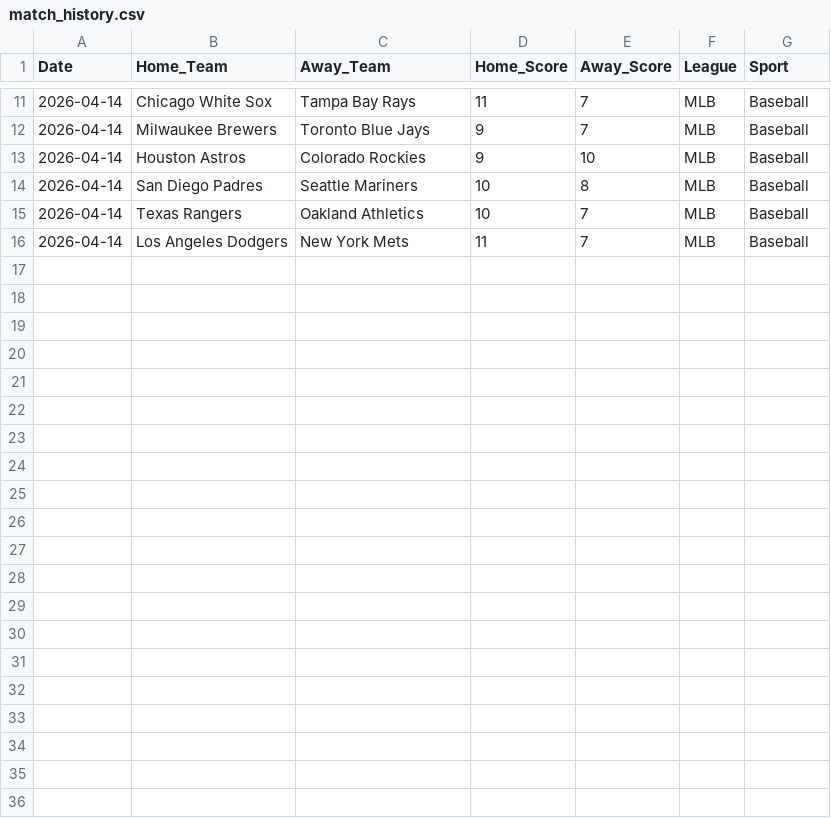
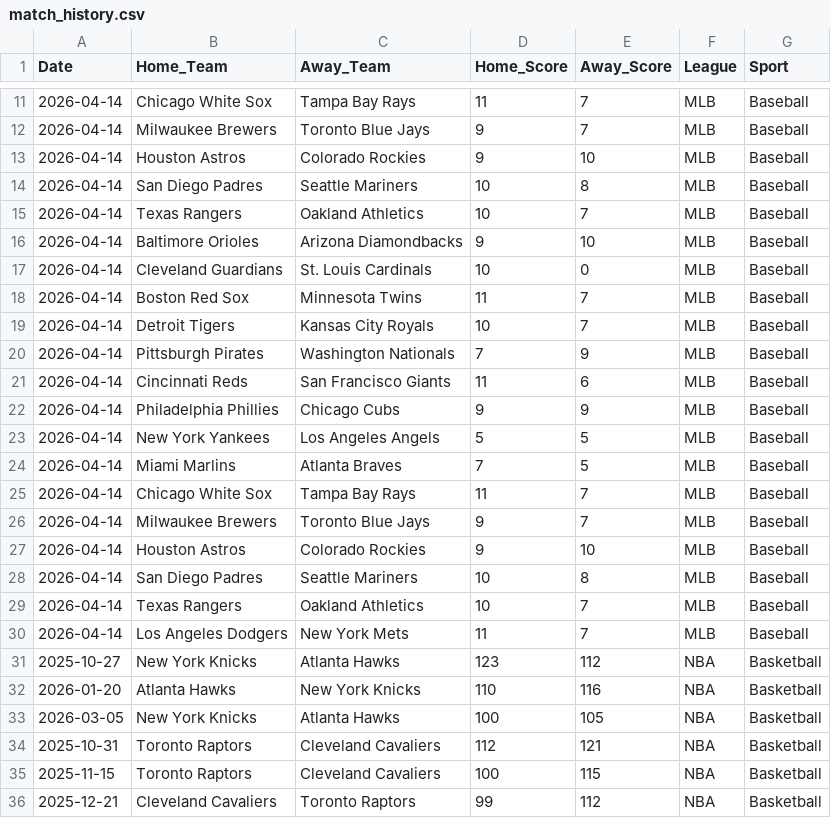
Before and after one commit to josebernardinogonza-pixel/football-predictor, a CSV file: data/match_history.csv, drawn as a sheet; only a part is shown, gaps mark what is left out.

Commit message:
Update match_history.csv

```diff
--- a/data/match_history.csv
+++ b/data/match_history.csv
@@ -15,2 +15,22 @@ Date,Home_Team,Away_Team,Home_Score,Away_Score,League,Sport
 2026-04-14,Texas Rangers,Oakland Athletics,10,7,MLB,Baseball
+2026-04-14,Baltimore Orioles,Arizona Diamondbacks,9,10,MLB,Baseball
+2026-04-14,Cleveland Guardians,St. Louis Cardinals,10,0,MLB,Baseball
+2026-04-14,Boston Red Sox,Minnesota Twins,11,7,MLB,Baseball
+2026-04-14,Detroit Tigers,Kansas City Royals,10,7,MLB,Baseball
+2026-04-14,Pittsburgh Pirates,Washington Nationals,7,9,MLB,Baseball
+2026-04-14,Cincinnati Reds,San Francisco Giants,11,6,MLB,Baseball
+2026-04-14,Philadelphia Phillies,Chicago Cubs,9,9,MLB,Baseball
+2026-04-14,New York Yankees,Los Angeles Angels,5,5,MLB,Baseball
+2026-04-14,Miami Marlins,Atlanta Braves,7,5,MLB,Baseball
+2026-04-14,Chicago White Sox,Tampa Bay Rays,11,7,MLB,Baseball
+2026-04-14,Milwaukee Brewers,Toronto Blue Jays,9,7,MLB,Baseball
+2026-04-14,Houston Astros,Colorado Rockies,9,10,MLB,Baseball
+2026-04-14,San Diego Padres,Seattle Mariners,10,8,MLB,Baseball
+2026-04-14,Texas Rangers,Oakland Athletics,10,7,MLB,Baseball
 2026-04-14,Los Angeles Dodgers,New York Mets,11,7,MLB,Baseball
+2025-10-27,New York Knicks,Atlanta Hawks,123,112,NBA,Basketball
+2026-01-20,Atlanta Hawks,New York Knicks,110,116,NBA,Basketball
+2026-03-05,New York Knicks,Atlanta Hawks,100,105,NBA,Basketball
+2025-10-31,Toronto Raptors,Cleveland Cavaliers,112,121,NBA,Basketball
+2025-11-15,Toronto Raptors,Cleveland Cavaliers,100,115,NBA,Basketball
+2025-12-21,Cleveland Cavaliers,Toronto Raptors,99,112,NBA,Basketball
```
